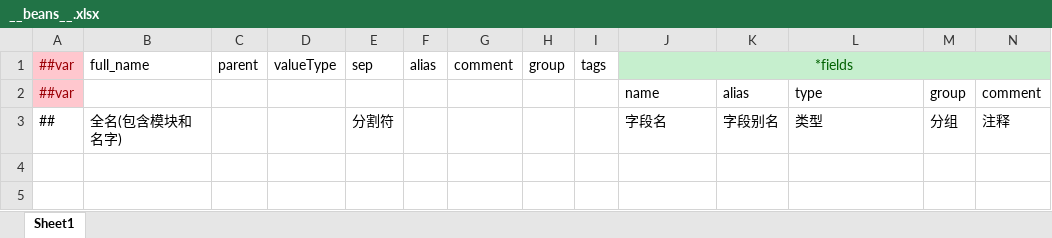
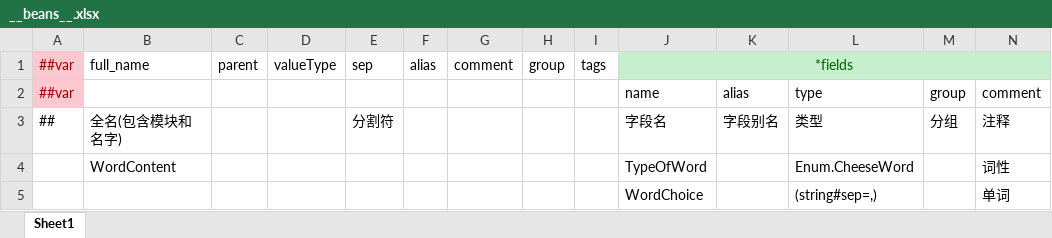
Before and after one commit to mazui3/GGJ2026, an Excel workbook: XmlData/Datas/__beans__.xlsx, sheet Sheet1, drawn as a sheet; only a part is shown; values as stored, in another font and other column widths than the file's, no borders; rows hold the shown columns only; the diff names each change by its address in the sheet, - before the commit and + after, or states it on an @@ line.

Commit message:
update data

```diff
--- a/XmlData/Datas/__beans__.xlsx (sheet Sheet1)
+++ b/XmlData/Datas/__beans__.xlsx (sheet Sheet1)
+row 4:  | WordContent |  |  |  |  |  |  |  | TypeOfWord |  | Enum.CheeseWord |  | 词性
+row 5:  |  |  |  |  |  |  |  |  | WordChoice |  | (string#sep=,) |  | 单词
```
Also changed, not shown: XmlData/Datas/__enums__.xlsx, XmlData/Datas/__tables__.xlsx, 14 other files.
